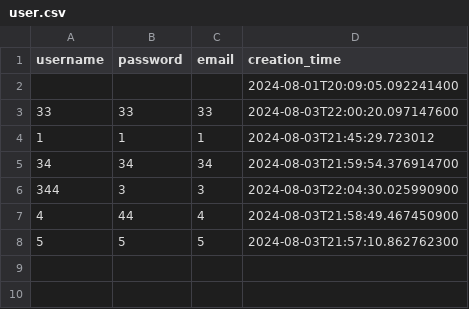
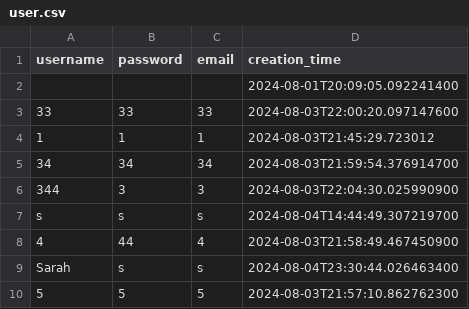
Before and after one commit to lokihiyori/StudyBuddies-csc207Project, a CSV file: user.csv, drawn as a sheet.

```diff
--- a/user.csv
+++ b/user.csv
@@ -6,3 +6,5 @@ username,password,email,creation_time
 344,3,3,2024-08-03T22:04:30.025990900
+s,s,s,2024-08-04T14:44:49.307219700
 4,44,4,2024-08-03T21:58:49.467450900
+Sarah,s,s,2024-08-04T23:30:44.026463400
 5,5,5,2024-08-03T21:57:10.862762300
```
Also changed, not shown: 11 other files.
